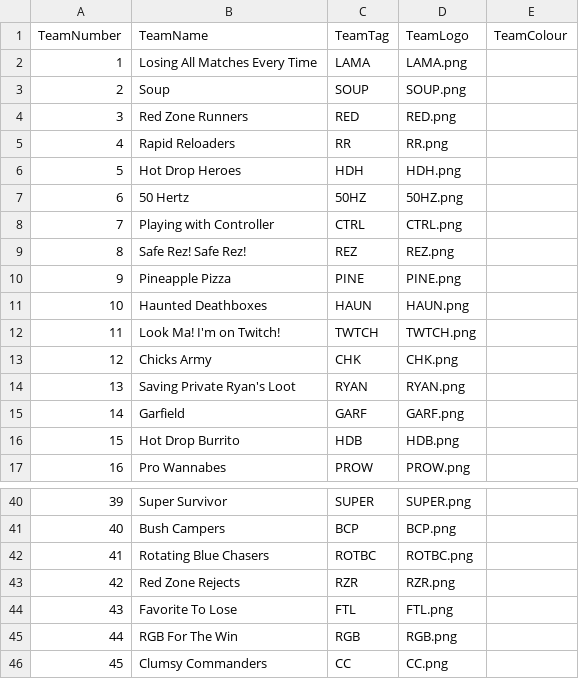
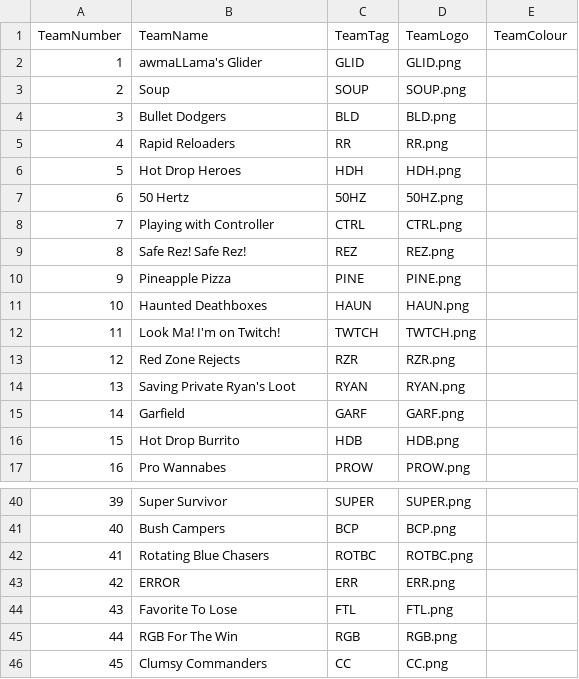
Before and after one commit to PUBGReddit/CustomsObserver, a CSV file: TeamInfo.csv, drawn as a sheet; only a part is shown, gaps mark what is left out.

Commit message:
Update TeamInfo.csv

```diff
--- a/TeamInfo.csv
+++ b/TeamInfo.csv
@@ -1,5 +1,5 @@
 TeamNumber,TeamName,TeamTag,TeamLogo,TeamColour
-1,Losing All Matches Every Time,LAMA,LAMA.png,
+1,awmaLLama's Glider,GLID,GLID.png,
 2,Soup,SOUP,SOUP.png,
-3,Red Zone Runners,RED,RED.png,
+3,Bullet Dodgers,BLD,BLD.png,
 4,Rapid Reloaders,RR,RR.png,
@@ -12,3 +12,3 @@ TeamNumber,TeamName,TeamTag,TeamLogo,TeamColour
 11,Look Ma! I'm on Twitch!,TWTCH,TWTCH.png,
-12,Chicks Army,CHK,CHK.png,
+12,Red Zone Rejects,RZR,RZR.png,
 13,Saving Private Ryan's Loot,RYAN,RYAN.png,
@@ -42,3 +42,3 @@ TeamNumber,TeamName,TeamTag,TeamLogo,TeamColour
 41,Rotating Blue Chasers,ROTBC,ROTBC.png,
-42,Red Zone Rejects,RZR,RZR.png,
+42,ERROR,ERR,ERR.png,
 43,Favorite To Lose,FTL,FTL.png,
```
